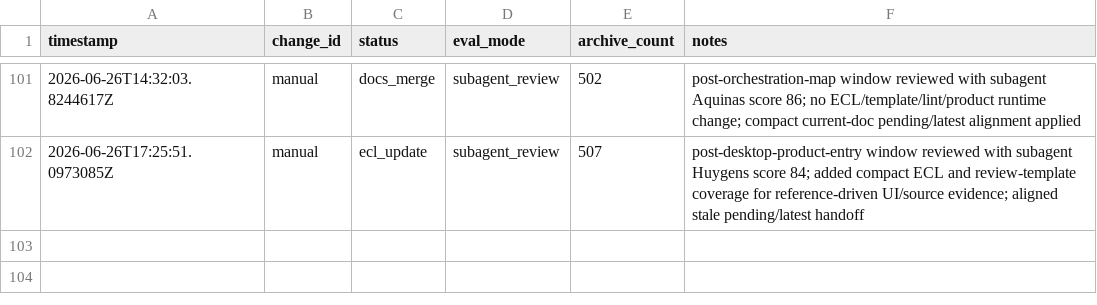
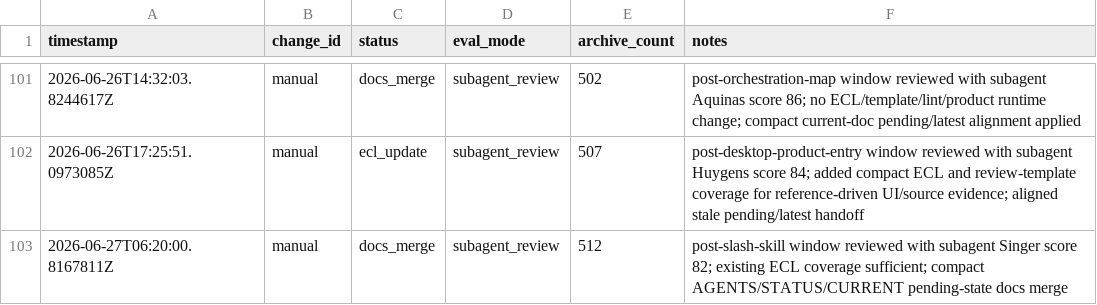
Before and after one commit to qinghui316/agent-harness-orchestrator, a TSV file: harness/evolution/results.tsv, drawn as a sheet; only a part is shown, gaps mark what is left out.

Commit message:
chore: handle slash skill harness evolution

```diff
--- a/harness/evolution/results.tsv
+++ b/harness/evolution/results.tsv
@@ -102 +102,2 @@ timestamp	change_id	status	eval_mode	archive_count	notes
 2026-06-26T17:25:51.0973085Z	manual	ecl_update	subagent_review	507	post-desktop-product-entry window reviewed with subagent Huygens score 84; added compact ECL and review-template coverage for reference-driven UI/source evidence; aligned stale pending/latest handoff
+2026-06-27T06:20:00.8167811Z	manual	docs_merge	subagent_review	512	post-slash-skill window reviewed with subagent Singer score 82; existing ECL coverage sufficient; compact AGENTS/STATUS/CURRENT pending-state docs merge
```
Also changed, not shown: 15 other files.
